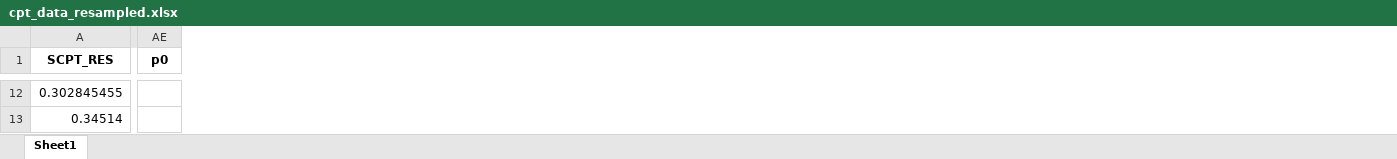
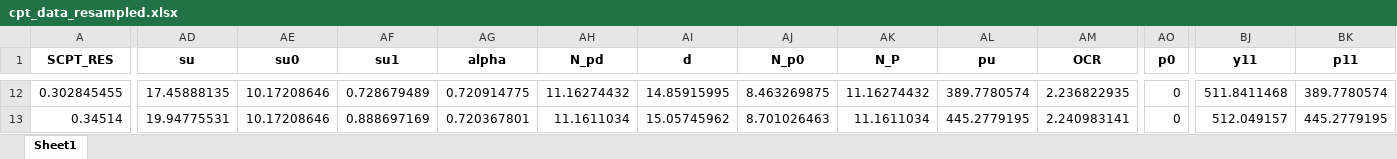
Before and after one commit to dazhongli/UnitCPT, an Excel workbook: cpt_data_resampled.xlsx, sheet Sheet1, drawn as a sheet; only a part is shown, gaps mark what is left out; values as stored, in another font and other column widths than the file's, no borders; addresses are those after the commit; the diff covers the shown part only; the diff names each change by its address in the sheet, - before the commit and + after, or states it on an @@ line.

```diff
--- a/cpt_data_resampled.xlsx (sheet Sheet1)
+++ b/cpt_data_resampled.xlsx (sheet Sheet1)
+column AD (su), rows 12-13: 17.45888135 | 19.94775531
+column AE (su0), rows 12-13: 10.17208646 | 10.17208646
+column AF (su1), rows 12-13: 0.728679489 | 0.888697169
+column AG (alpha), rows 12-13: 0.720914775 | 0.720367801
+column AH (N_pd), rows 12-13: 11.16274432 | 11.1611034
+column AI (d), rows 12-13: 14.85915995 | 15.05745962
+column AJ (N_p0), rows 12-13: 8.463269875 | 8.701026463
+column AK (N_P), rows 12-13: 11.16274432 | 11.1611034
+column AL (pu), rows 12-13: 389.7780574 | 445.2779195
+column AM (OCR), rows 12-13: 2.236822935 | 2.240983141
+column BJ (y11), rows 12-13: 511.8411468 | 512.049157
+column BK (p11), rows 12-13: 389.7780574 | 445.2779195
-AO12:AO13 (p0): (empty)
+AO12:AO13 (p0): 0
```
Also changed, not shown: 1506 edited cells elsewhere in this sheet, 7 other files.
